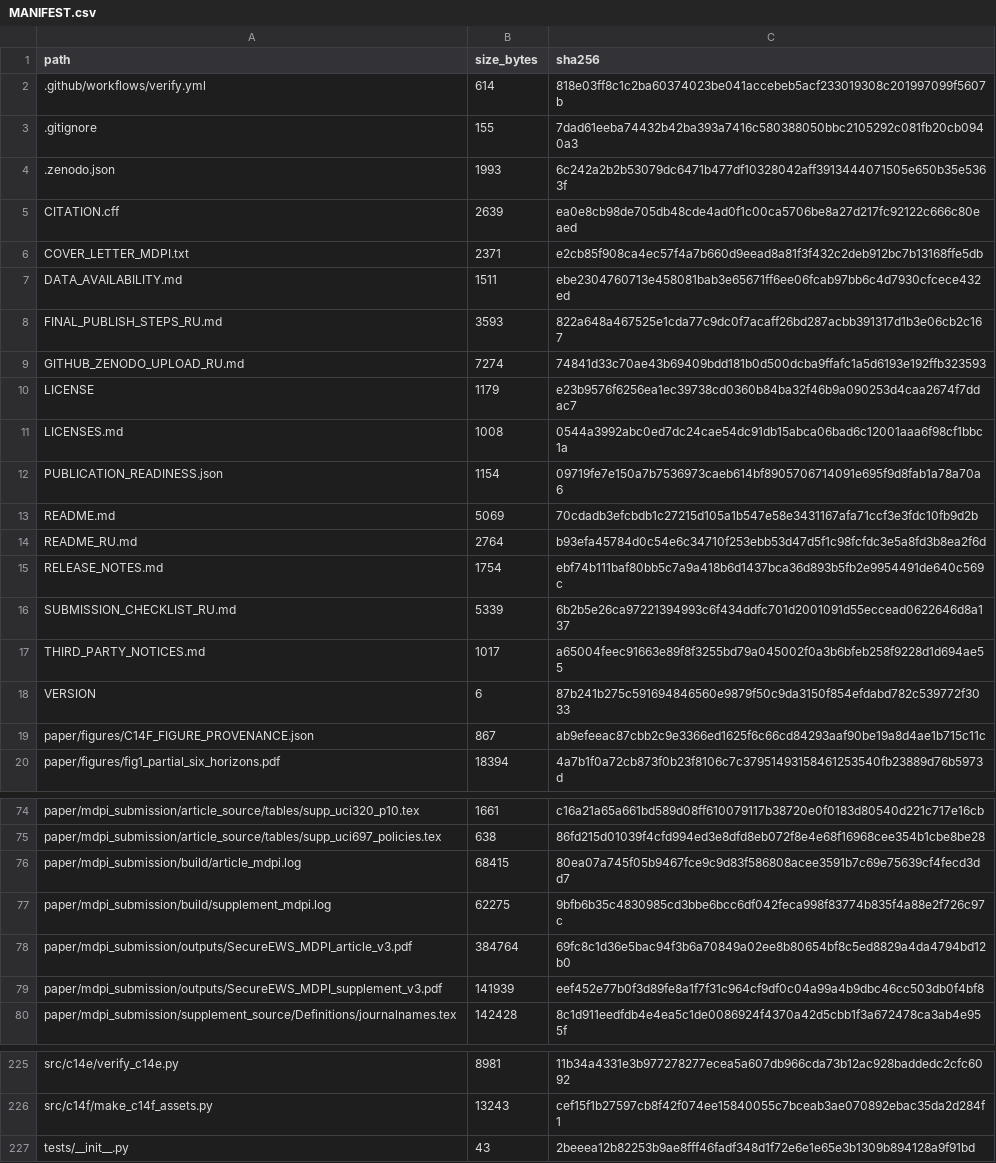
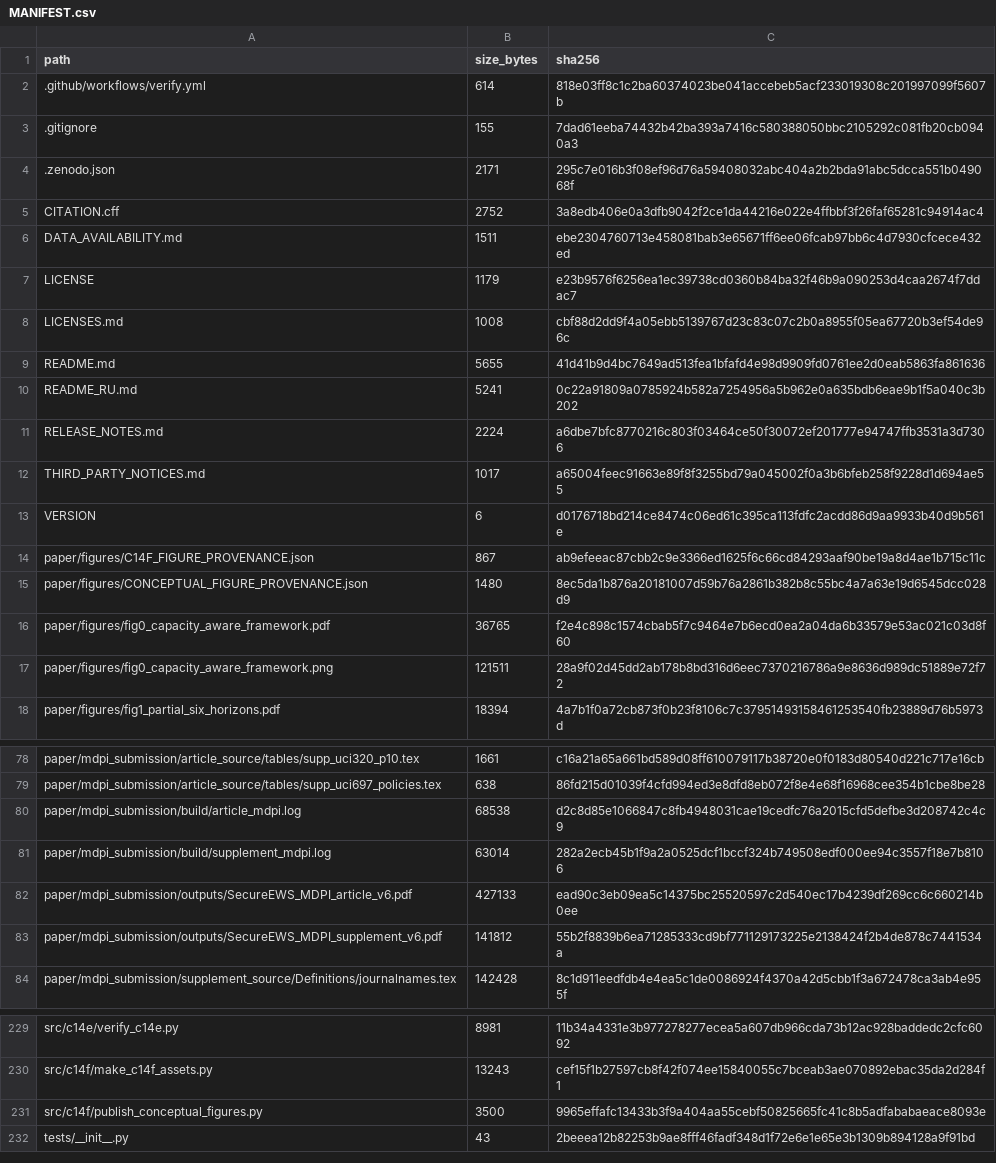
Before and after one commit to KuznetsovKarazin/SecureEWS, a CSV file: MANIFEST.csv, drawn as a sheet; only a part is shown, gaps mark what is left out; the diff covers the shown part only.

```diff
--- a/MANIFEST.csv
+++ b/MANIFEST.csv
@@ -3,18 +3,16 @@ path,size_bytes,sha256
 .gitignore,155,7dad61eeba74432b42ba393a7416c580388050bbc2105292c081fb20cb0940a3
-.zenodo.json,1993,6c242a2b2b53079dc6471b477df10328042aff3913444071505e650b35e5363f
-CITATION.cff,2639,ea0e8cb98de705db48cde4ad0f1c00ca5706be8a27d217fc92122c666c80eaed
-COVER_LETTER_MDPI.txt,2371,e2cb85f908ca4ec57f4a7b660d9eead8a81f3f432c2deb912bc7b13168ffe5db
+.zenodo.json,2171,295c7e016b3f08ef96d76a59408032abc404a2b2bda91abc5dcca551b049068f
+CITATION.cff,2752,3a8edb406e0a3dfb9042f2ce1da44216e022e4ffbbf3f26faf65281c94914ac4
 DATA_AVAILABILITY.md,1511,ebe2304760713e458081bab3e65671ff6ee06fcab97bb6c4d7930cfcece432ed
-FINAL_PUBLISH_STEPS_RU.md,3593,822a648a467525e1cda77c9dc0f7acaff26bd287acbb391317d1b3e06cb2c167
-GITHUB_ZENODO_UPLOAD_RU.md,7274,74841d33c70ae43b69409bdd181b0d500dcba9ffafc1a5d6193e192ffb323593
 LICENSE,1179,e23b9576f6256ea1ec39738cd0360b84ba32f46b9a090253d4caa2674f7ddac7
-LICENSES.md,1008,0544a3992abc0ed7dc24cae54dc91db15abca06bad6c12001aaa6f98cf1bbc1a
-PUBLICATION_READINESS.json,1154,09719fe7e150a7b7536973caeb614bf8905706714091e695f9d8fab1a78a70a6
-README.md,5069,70cdadb3efcbdb1c27215d105a1b547e58e3431167afa71ccf3e3fdc10fb9d2b
-README_RU.md,2764,b93efa45784d0c54e6c34710f253ebb53d47d5f1c98fcfdc3e5a8fd3b8ea2f6d
-RELEASE_NOTES.md,1754,ebf74b111baf80bb5c7a9a418b6d1437bca36d893b5fb2e9954491de640c569c
-SUBMISSION_CHECKLIST_RU.md,5339,6b2b5e26ca97221394993c6f434ddfc701d2001091d55eccead0622646d8a137
+LICENSES.md,1008,cbf88d2dd9f4a05ebb5139767d23c83c07c2b0a8955f05ea67720b3ef54de96c
+README.md,5655,41d41b9d4bc7649ad513fea1bfafd4e98d9909fd0761ee2d0eab5863fa861636
+README_RU.md,5241,0c22a91809a0785924b582a7254956a5b962e0a635bdb6eae9b1f5a040c3b202
+RELEASE_NOTES.md,2224,a6dbe7bfc8770216c803f03464ce50f30072ef201777e94747ffb3531a3d7306
 THIRD_PARTY_NOTICES.md,1017,a65004feec91663e89f8f3255bd79a045002f0a3b6bfeb258f9228d1d694ae55
-VERSION,6,87b241b275c591694846560e9879f50c9da3150f854efdabd782c539772f3033
+VERSION,6,d0176718bd214ce8474c06ed61c395ca113fdfc2acdd86d9aa9933b40d9b561e
 paper/figures/C14F_FIGURE_PROVENANCE.json,867,ab9efeeac87cbb2c9e3366ed1625f6c66cd84293aaf90be19a8d4ae1b715c11c
+paper/figures/CONCEPTUAL_FIGURE_PROVENANCE.json,1480,8ec5da1b876a20181007d59b76a2861b382b8c55bc4a7a63e19d6545dcc028d9
+paper/figures/fig0_capacity_aware_framework.pdf,36765,f2e4c898c1574cbab5f7c9464e7b6ecd0ea2a04da6b33579e53ac021c03d8f60
+paper/figures/fig0_capacity_aware_framework.png,121511,28a9f02d45dd2ab178b8bd316d6eec7370216786a9e8636d989dc51889e72f72
 paper/figures/fig1_partial_six_horizons.pdf,18394,4a7b1f0a72cb873f0b23f8106c7c37951493158461253540fb23889d76b5973d
@@ -75,6 +79,6 @@ paper/mdpi_submission/article_source/tables/supp_uci320_p10.tex,1661,c16a21a65a6
 paper/mdpi_submission/article_source/tables/supp_uci697_policies.tex,638,86fd215d01039f4cfd994ed3e8dfd8eb072f8e4e68f16968cee354b1cbe8be28
-paper/mdpi_submission/build/article_mdpi.log,68415,80ea07a745f05b9467fce9c9d83f586808acee3591b7c69e75639cf4fecd3dd7
-paper/mdpi_submission/build/supplement_mdpi.log,62275,9bfb6b35c4830985cd3bbe6bcc6df042feca998f83774b835f4a88e2f726c97c
-paper/mdpi_submission/outputs/SecureEWS_MDPI_article_v3.pdf,384764,69fc8c1d36e5bac94f3b6a70849a02ee8b80654bf8c5ed8829a4da4794bd12b0
-paper/mdpi_submission/outputs/SecureEWS_MDPI_supplement_v3.pdf,141939,eef452e77b0f3d89fe8a1f7f31c964cf9df0c04a99a4b9dbc46cc503db0f4bf8
+paper/mdpi_submission/build/article_mdpi.log,68538,d2c8d85e1066847c8fb4948031cae19cedfc76a2015cfd5defbe3d208742c4c9
+paper/mdpi_submission/build/supplement_mdpi.log,63014,282a2ecb45b1f9a2a0525dcf1bccf324b749508edf000ee94c3557f18e7b8106
+paper/mdpi_submission/outputs/SecureEWS_MDPI_article_v6.pdf,427133,ead90c3eb09ea5c14375bc25520597c2d540ec17b4239df269cc6c660214b0ee
+paper/mdpi_submission/outputs/SecureEWS_MDPI_supplement_v6.pdf,141812,55b2f8839b6ea71285333cd9bf771129173225e2138424f2b4de878c7441534a
 paper/mdpi_submission/supplement_source/Definitions/journalnames.tex,142428,8c1d911eedfdb4e4ea5c1de0086924f4370a42d5cbb1f3a672478ca3ab4e955f
@@ -226,2 +230,3 @@ src/c14e/verify_c14e.py,8981,11b34a4331e3b977278277ecea5a607db966cda73b12ac928ba
 src/c14f/make_c14f_assets.py,13243,cef15f1b27597cb8f42f074ee15840055c7bceab3ae070892ebac35da2d284f1
+src/c14f/publish_conceptual_figures.py,3500,9965effafc13433b3f9a404aa55cebf50825665fc41c8b5adfababaeace8093e
 tests/__init__.py,43,2beeea12b82253b9ae8fff46fadf348d1f72e6e1e65e3b1309b894128a9f91bd
```
Also changed, not shown: 6 added rows and 32 edited cells elsewhere in this file, 48 other files.
